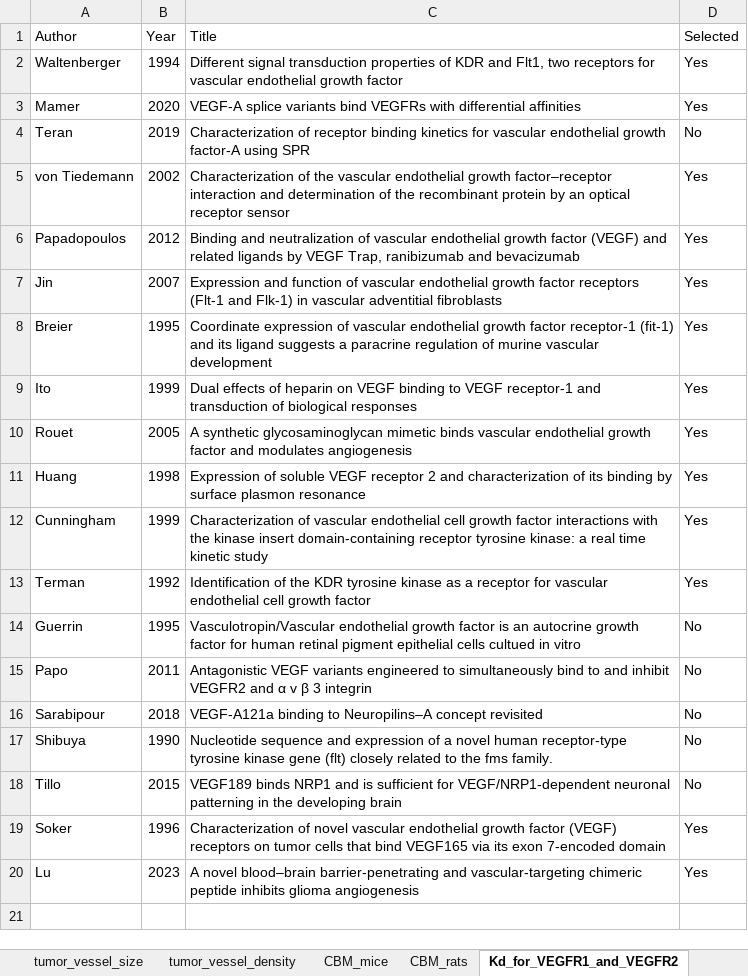
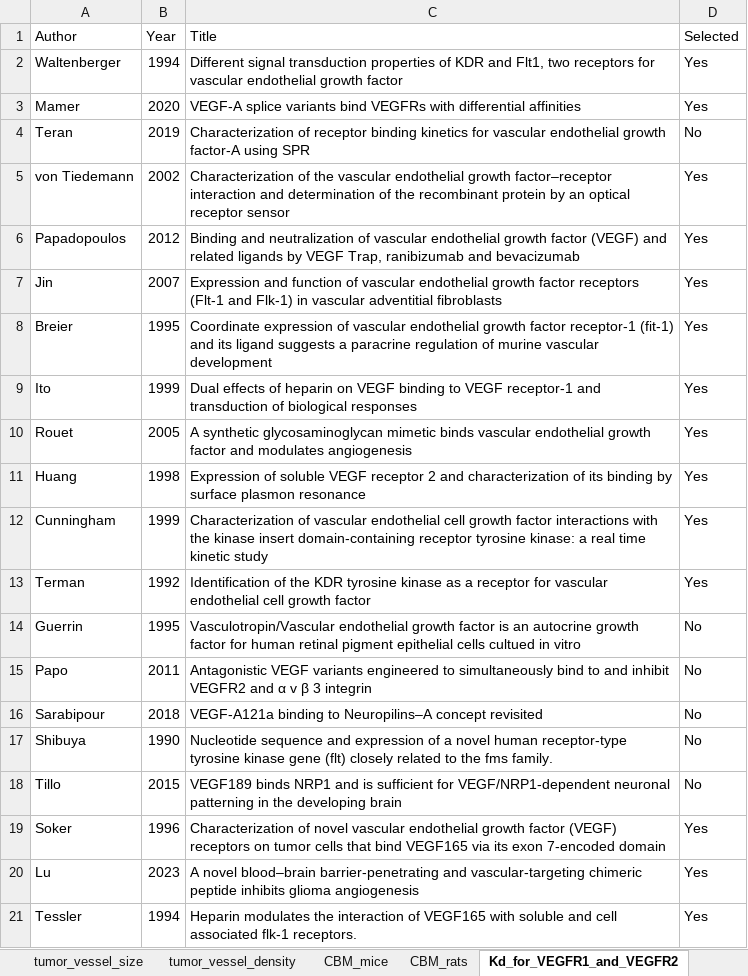
Before and after one commit to YunjeongLee/meta-analysis-for-VEGF-signaling, an Excel workbook: data/papers/paper_list_MetaAnalysis.xlsx, sheet Kd_for_VEGFR1_and_VEGFR2, drawn as a sheet; values as stored, in another font and other column widths than the file's, no borders; the diff names each change by its address in the sheet, - before the commit and + after, or states it on an @@ line.

```diff
--- a/data/papers/paper_list_MetaAnalysis.xlsx (sheet Kd_for_VEGFR1_and_VEGFR2)
+++ b/data/papers/paper_list_MetaAnalysis.xlsx (sheet Kd_for_VEGFR1_and_VEGFR2)
+row 21: Tessler | 1994 | Heparin modulates the interaction of VEGF165 with soluble and cell associated flk-1 receptors. | Yes
```
Also changed, not shown: sheet CBM_rats, sheet Kd_for_NRP1, sheet CBM_mice.
